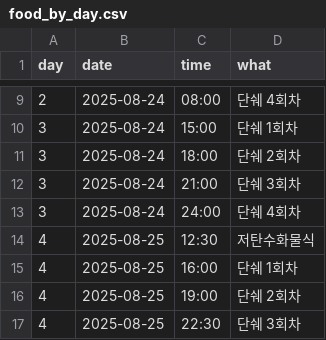
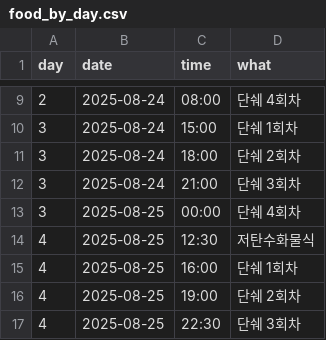
Before and after one commit to sosow2080/diet-tracker, a CSV file: food_by_day.csv, drawn as a sheet; only a part is shown, gaps mark what is left out.

Commit message:
Update food_by_day.csv

```diff
--- a/food_by_day.csv
+++ b/food_by_day.csv
@@ -12,3 +12,3 @@ day, date, time, what
 3, 2025-08-24, 21:00, 단쉐 3회차
-3, 2025-08-24, 24:00, 단쉐 4회차
+3, 2025-08-25, 00:00, 단쉐 4회차
 4, 2025-08-25, 12:30, 저탄수화물식
```
